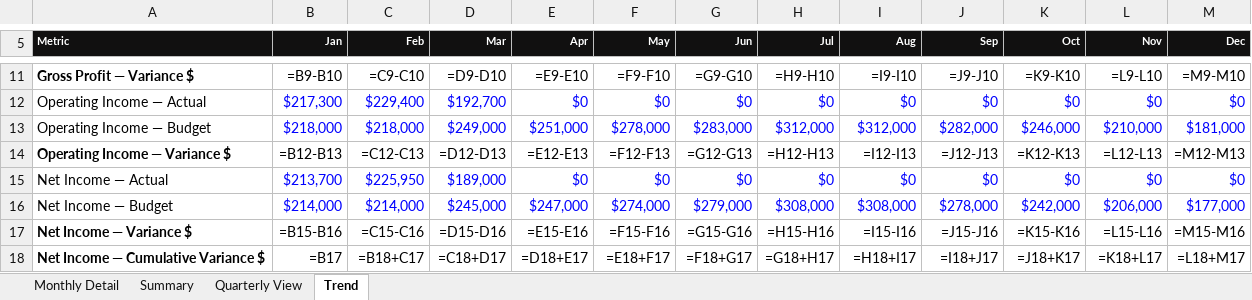
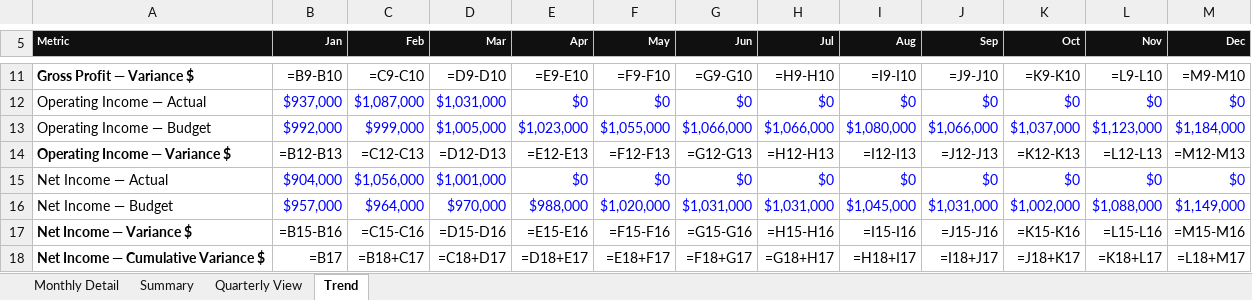
Before and after one commit to 1404-org/1404-io.github.io, an Excel workbook: public/demos/logistics/budget-vs-actual.xlsx, sheet Trend, drawn as a sheet; only a part is shown, gaps mark what is left out; values as stored, in another font and other column widths than the file's, no borders; formulas without a stored value are shown as written; charts and pictures and conditional formats not drawn; the diff covers the shown part only; the diff names each change by its address in the sheet, - before the commit and + after, or states it on an @@ line.

```diff
--- a/public/demos/logistics/budget-vs-actual.xlsx (sheet Trend)
+++ b/public/demos/logistics/budget-vs-actual.xlsx (sheet Trend)
-B12 (Jan): $217,300
+B12 (Jan): $937,000
-C12 (Feb): $229,400
+C12 (Feb): $1,087,000
-D12 (Mar): $192,700
+D12 (Mar): $1,031,000
-B13 (Jan): $218,000
+B13 (Jan): $992,000
-C13 (Feb): $218,000
+C13 (Feb): $999,000
-D13 (Mar): $249,000
+D13 (Mar): $1,005,000
-E13 (Apr): $251,000
+E13 (Apr): $1,023,000
-F13 (May): $278,000
+F13 (May): $1,055,000
-G13 (Jun): $283,000
+G13 (Jun): $1,066,000
-H13 (Jul): $312,000
+H13 (Jul): $1,066,000
-I13 (Aug): $312,000
+I13 (Aug): $1,080,000
-J13 (Sep): $282,000
+J13 (Sep): $1,066,000
-K13 (Oct): $246,000
+K13 (Oct): $1,037,000
-L13 (Nov): $210,000
+L13 (Nov): $1,123,000
-M13 (Dec): $181,000
+M13 (Dec): $1,184,000
-B15 (Jan): $213,700
+B15 (Jan): $904,000
-C15 (Feb): $225,950
+C15 (Feb): $1,056,000
-D15 (Mar): $189,000
+D15 (Mar): $1,001,000
-B16 (Jan): $214,000
+B16 (Jan): $957,000
-C16 (Feb): $214,000
+C16 (Feb): $964,000
-D16 (Mar): $245,000
+D16 (Mar): $970,000
-E16 (Apr): $247,000
+E16 (Apr): $988,000
-F16 (May): $274,000
+F16 (May): $1,020,000
-G16 (Jun): $279,000
+G16 (Jun): $1,031,000
-H16 (Jul): $308,000
+H16 (Jul): $1,031,000
-I16 (Aug): $308,000
+I16 (Aug): $1,045,000
-J16 (Sep): $278,000
+J16 (Sep): $1,031,000
-K16 (Oct): $242,000
+K16 (Oct): $1,002,000
-L16 (Nov): $206,000
+L16 (Nov): $1,088,000
-M16 (Dec): $177,000
+M16 (Dec): $1,149,000
```
Also changed, not shown: 31 edited cells elsewhere in this sheet, sheet Monthly Detail, sheet Quarterly View, sheet Summary, public/demos/logistics/ar-aging.xlsx, public/demos/logistics/cash-flow-forecast.xlsx, 11 other files.
